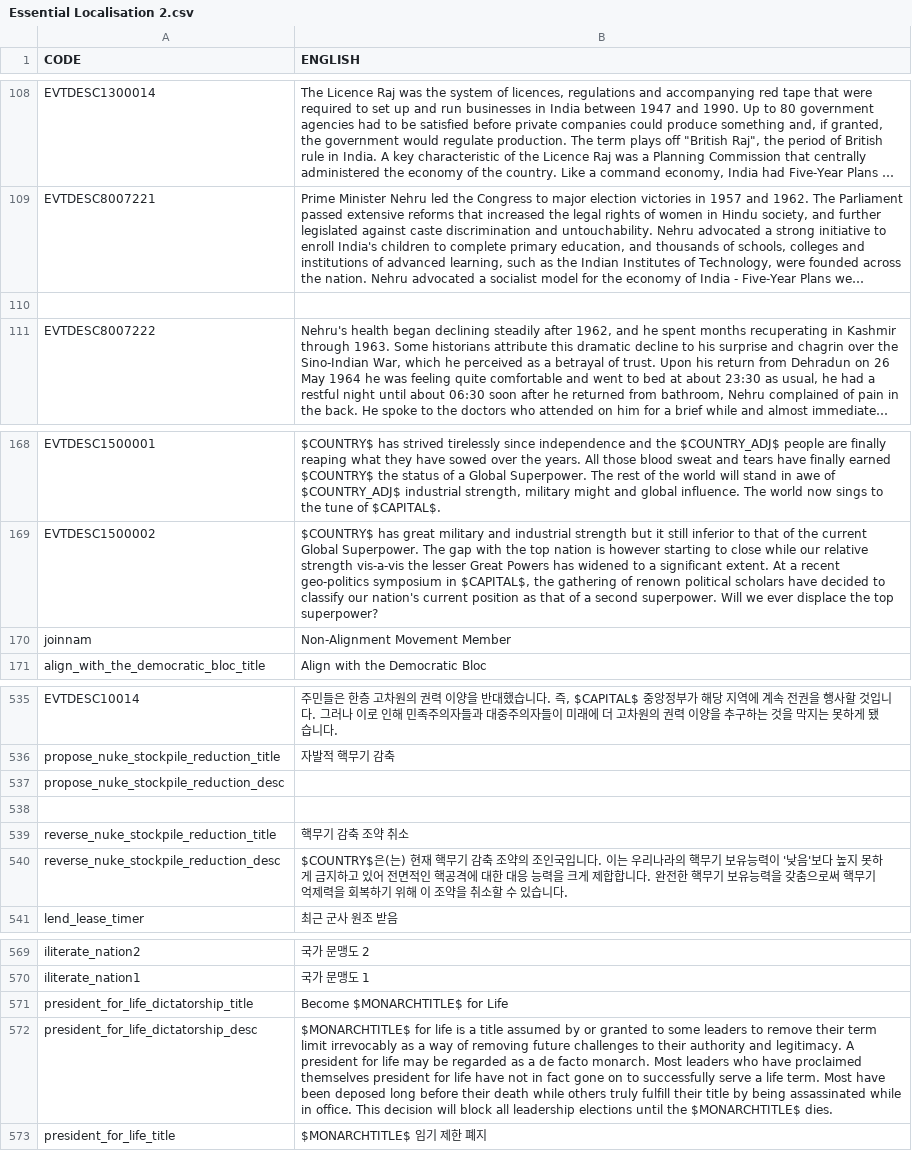
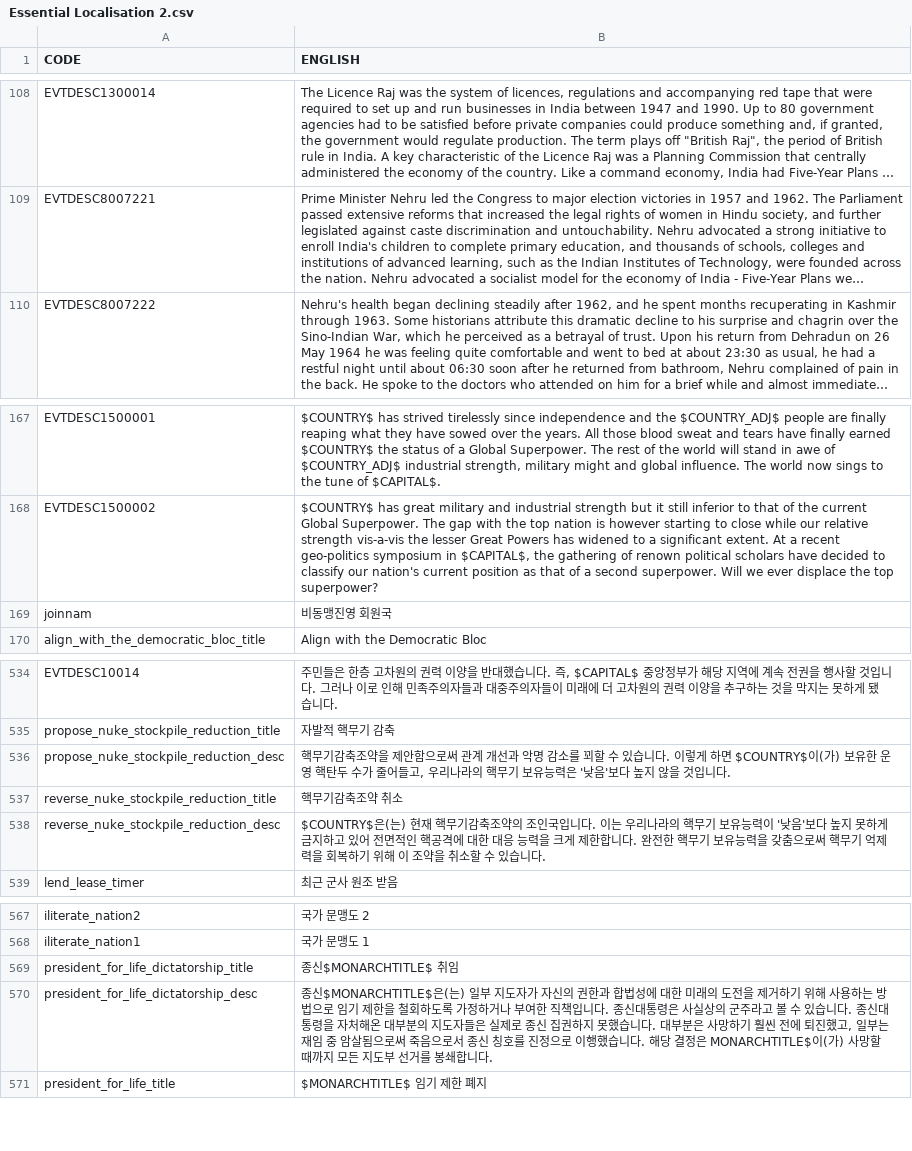
Before and after one commit to kimjeon-il/Victoria-2-CWE-KOR, a CSV file: Essential Localisation 2.csv, drawn as a sheet; only a part is shown, gaps mark what is left out; long unchanged cells end in …; removed rows and columns are numbered as before the commit, all else as after; the diff covers the shown part only; the diff names each change by its address in the sheet, - before the commit and + after, or states it on an @@ line.

```diff
--- a/Essential Localisation 2.csv
+++ b/Essential Localisation 2.csv
-row 110: (empty)
-B169 (ENGLISH): Non-Alignment Movement Member
+B169 (ENGLISH): 비동맹진영 회원국
-B536 (ENGLISH): (empty)
+B536 (ENGLISH): 핵무기감축조약을 제안함으로써 관계 개선과 악명 감소를 꾀할 수 있습니다. 이렇게 하면 $COUNTRY$이(가) 보유한 운영 핵탄두 수가 줄어들고, 우리나라의 핵무기 보유능력은 '낮음'보다 높지 않을 것입니다.
-row 538: (empty)
-B537 (ENGLISH): 핵무기 감축 조약 취소
+B537 (ENGLISH): 핵무기감축조약 취소
-B538 (ENGLISH): …핵무기 감축 조약의 조인국입니다. 이는 우리나라의 핵무기 보유능력이 '낮음'보다 높지 못하게 금지하고 있어 전면적인 핵공격에 대한 대응 능력을 크게 제합합니다.…
+B538 (ENGLISH): …핵무기감축조약의 조인국입니다. 이는 우리나라의 핵무기 보유능력이 '낮음'보다 높지 못하게 금지하고 있어 전면적인 핵공격에 대한 대응 능력을 크게 제한합니다.…
-B569 (ENGLISH): Become $MONARCHTITLE$ for Life
+B569 (ENGLISH): 종신$MONARCHTITLE$ 취임
-B570 (ENGLISH): $MONARCHTITLE$ for life is a title assumed by or granted to some leaders to remove their term limit irrevocably as a way of removing future challenges to their authority and legitimacy. A president for life may be regarded as a de facto monarch. Most leaders who have proclaimed themselves president for life have not in fact gone on to successfully serve a life term. Most have been deposed long before their death while others truly fulfill their title by being assassinated while in office. This decision will block all leadership elections until the $MONARCHTITLE$ dies.
+B570 (ENGLISH): 종신$MONARCHTITLE$은(는) 일부 지도자가 자신의 권한과 합법성에 대한 미래의 도전을 제거하기 위해 사용하는 방법으로 임기 제한을 철회하도록 가정하거나 부여한 직책입니다. 종신대통령은 사실상의 군주라고 볼 수 있습니다. 종신대통령을 자처해온 대부분의 지도자들은 실제로 종신 집권하지 못했습니다. 대부분은 사망하기 훨씬 전에 퇴진했고, 일부는 재임 중 암살됨으로써 죽음으로서 종신 칭호를 진정으로 이행했습니다. 해당 결정은 MONARCHTITLE$이(가) 사망할 때까지 모든 지도부 선거를 봉쇄합니다.
```
Also changed, not shown: 23 edited cells elsewhere in this file.
